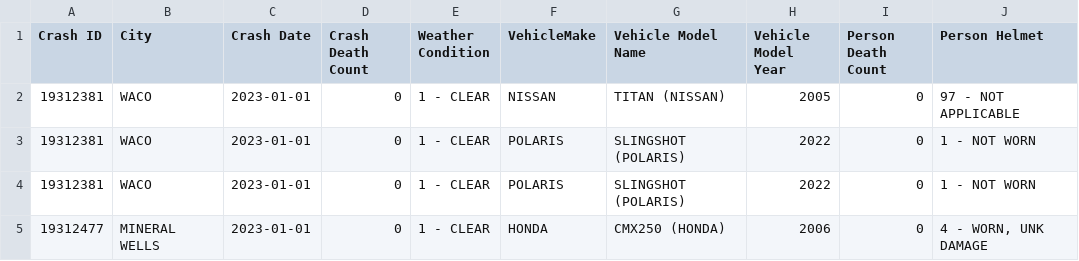
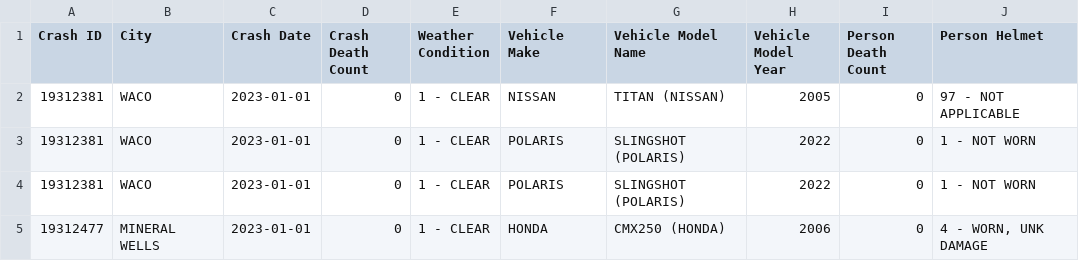
Before and after one commit to superdoo/moto_accident_analysis, a CSV file: accidents.csv, drawn as a sheet; only a part is shown.

```diff
--- a/accidents.csv
+++ b/accidents.csv
@@ -1,2 +1,2 @@
-Crash ID,City,Crash Date,Crash Death Count,Weather Condition,VehicleMake,Vehicle Model Name,Vehicle Model Year,Person Death Count,Person Helmet
+Crash ID,City,Crash Date,Crash Death Count,Weather Condition,Vehicle Make,Vehicle Model Name,Vehicle Model Year,Person Death Count,Person Helmet
 19312381,WACO,2023-01-01,0,1 - CLEAR,NISSAN,TITAN (NISSAN),2005,0,97 - NOT APPLICABLE
```
Also changed, not shown: 2 other files.
